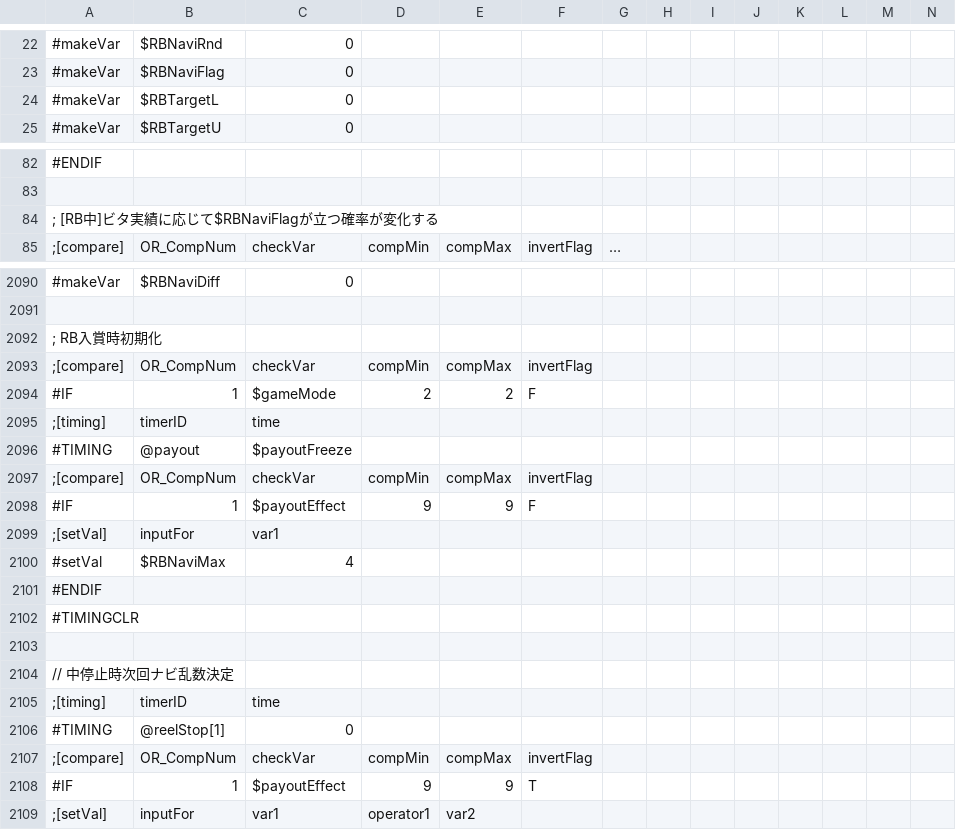
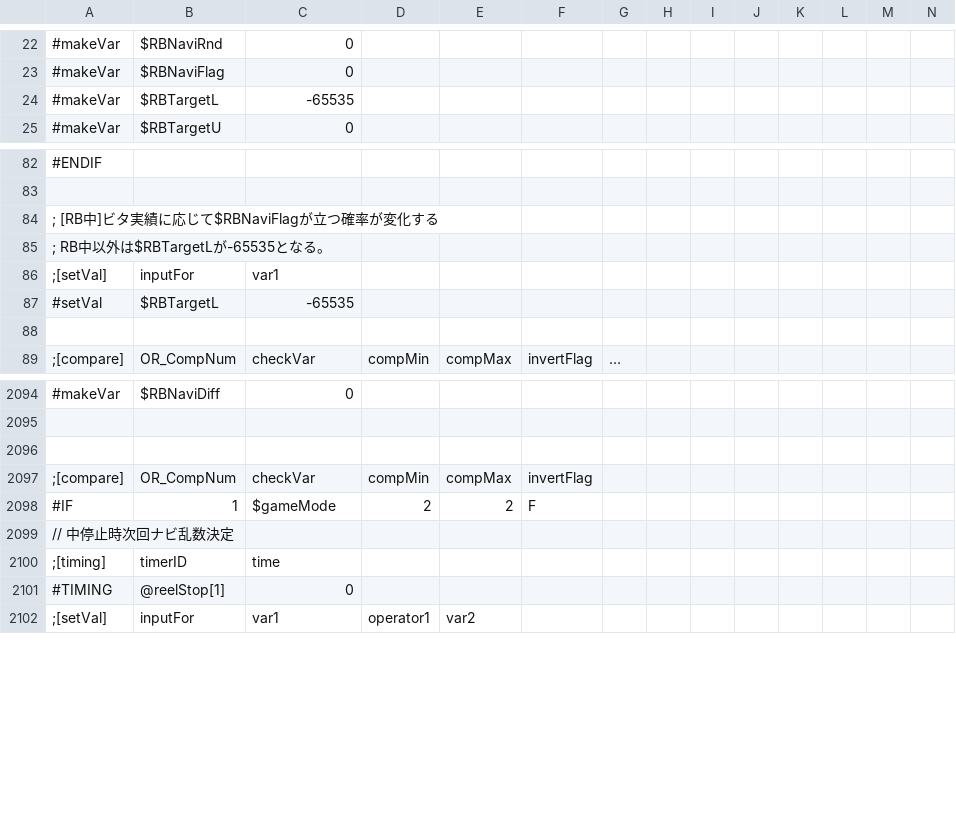
Before and after one commit to M1spark20/TriSpark_Slot_VC2019, a CSV file: TriSpark_Slot/data/csv/effect.csv, drawn as a sheet; only a part is shown, gaps mark what is left out; removed rows and columns are numbered as before the commit, all else as after; rows hold the shown columns only; the diff covers the shown part only; the diff names each change by its address in the sheet, - before the commit and + after, or states it on an @@ line.

Commit message:
[FIX]RB入賞時にリセットするとナビが出なくなる問題を修正
$RBTargetL=-65535を非RB時値に割り当てることで修正した

```diff
--- a/TriSpark_Slot/data/csv/effect.csv
+++ b/TriSpark_Slot/data/csv/effect.csv
-C24: 0
+C24: -65535
+row 85: ; RB中以外は$RBTargetLが-65535となる。
@@ row 2099 moved to row 86: ;[setVal] @@
+row 87: #setVal | $RBTargetL | -65535
+row 88: (empty)
-A2096: ; RB入賞時初期化
+A2096: (empty)
-row 2095: ;[timing] | timerID | time
-row 2096: #TIMING | @payout | $payoutFreeze
@@ row 2097 moved to row 2136: ;[compare] @@
@@ row 2098 moved to row 2137: #IF @@
@@ row 2100 moved to row 2139: #setVal @@
@@ row 2101 moved to row 2140: #ENDIF @@
-row 2102: #TIMINGCLR
-row 2103: (empty)
-row 2107: ;[compare] | OR_CompNum | checkVar | compMin | compMax | invertFlag
-row 2108: #IF | 1 | $payoutEffect | 9 | 9 | T
```
Also changed, not shown: 6 added rows, 1 removed row and 1 edited cell elsewhere in this file.
